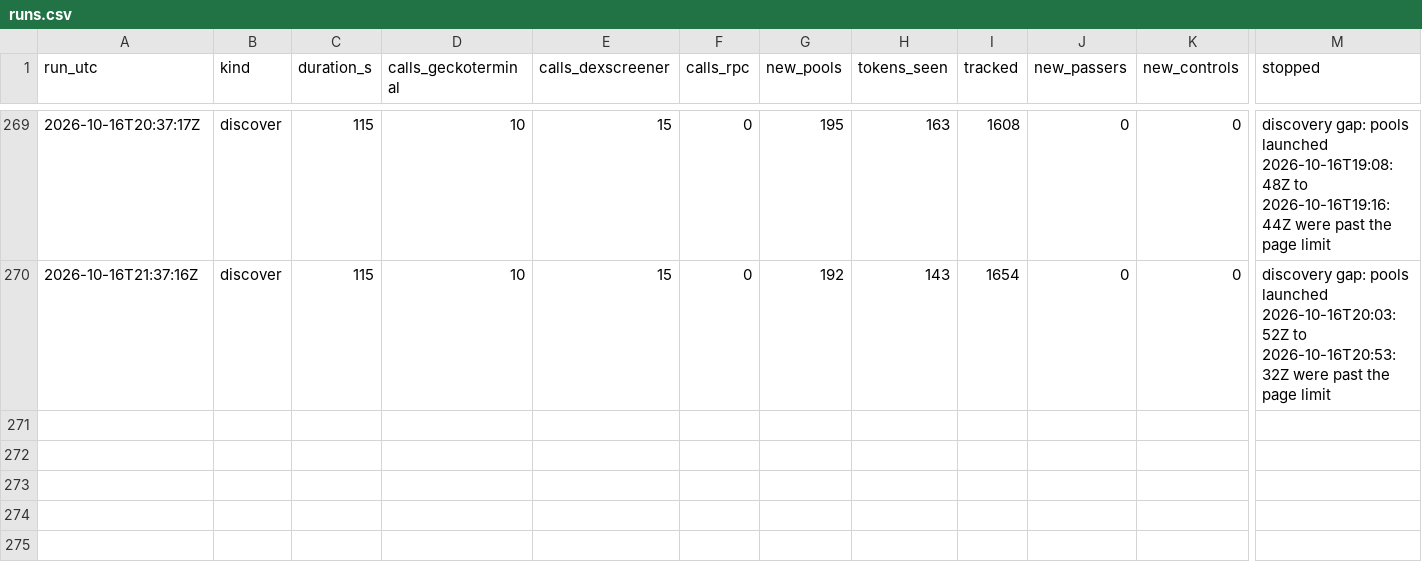
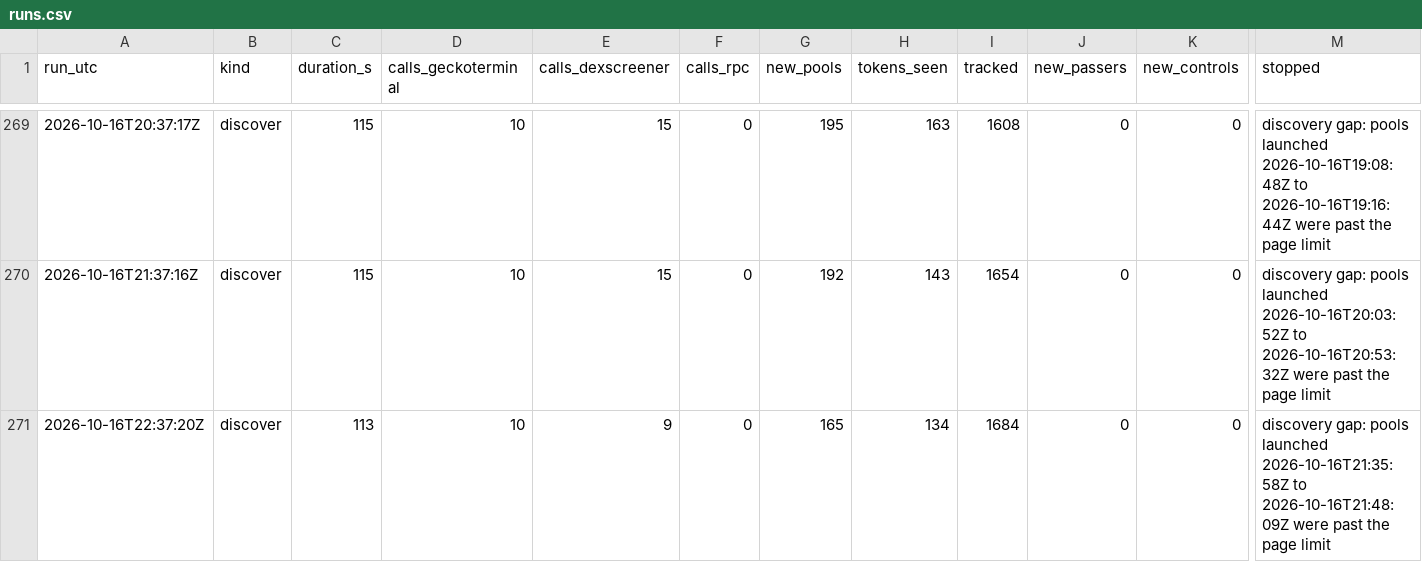
Before and after one commit to battlemaster69/Cockpit, a CSV file: rhc_recorder/data/runs.csv, drawn as a sheet; only a part is shown, gaps mark what is left out; rows hold the shown columns only; the diff names each change by its address in the sheet, - before the commit and + after, or states it on an @@ line.

```diff
--- a/rhc_recorder/data/runs.csv
+++ b/rhc_recorder/data/runs.csv
+row 271: 2026-10-16T22:37:20Z | discover | 113 | 10 | 9 | 0 | 165 | 134 | 1684 | 0 | 0 | discovery gap: pools launched 2026-10-16T21:35:58Z to 2026-10-16T21:48:09Z were past the page limit
```
Also changed, not shown: 3 other files.
